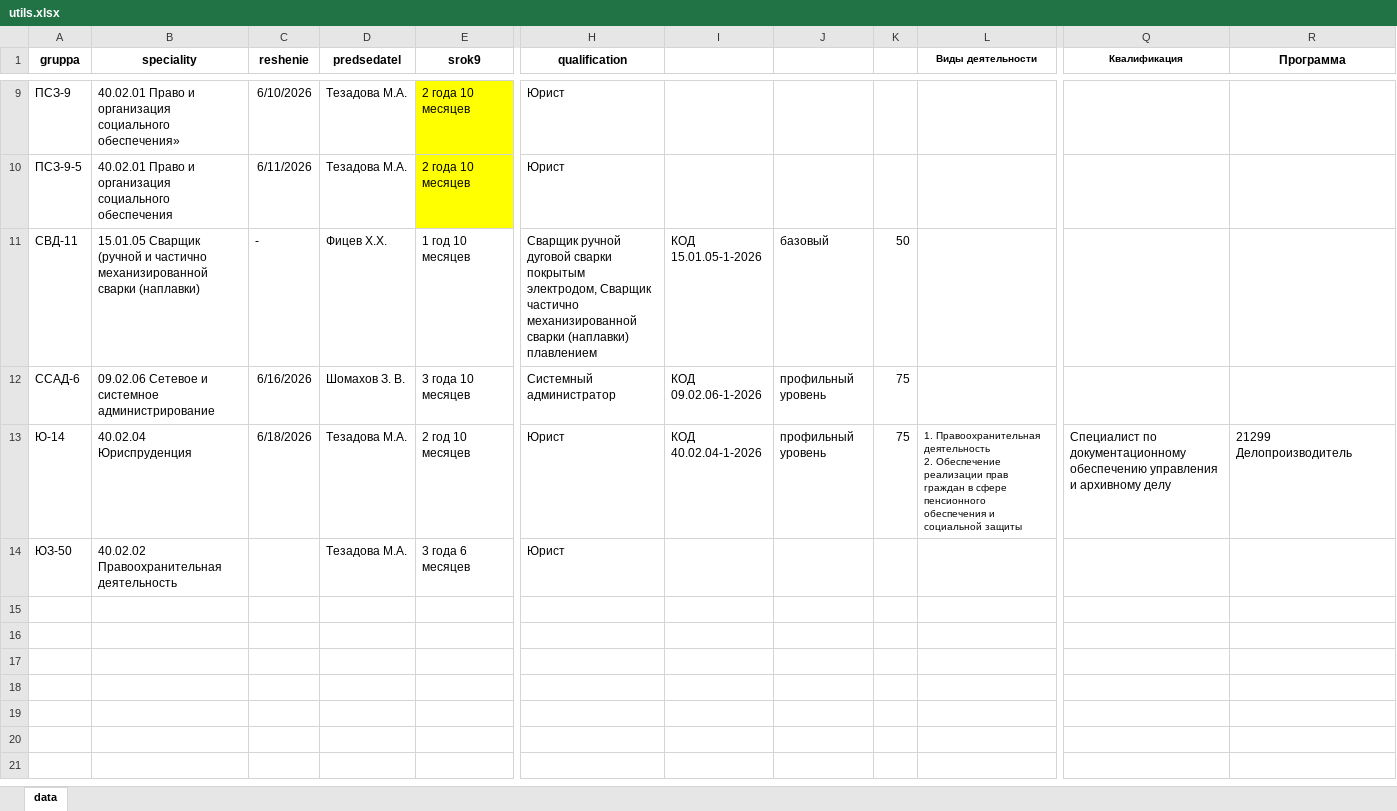
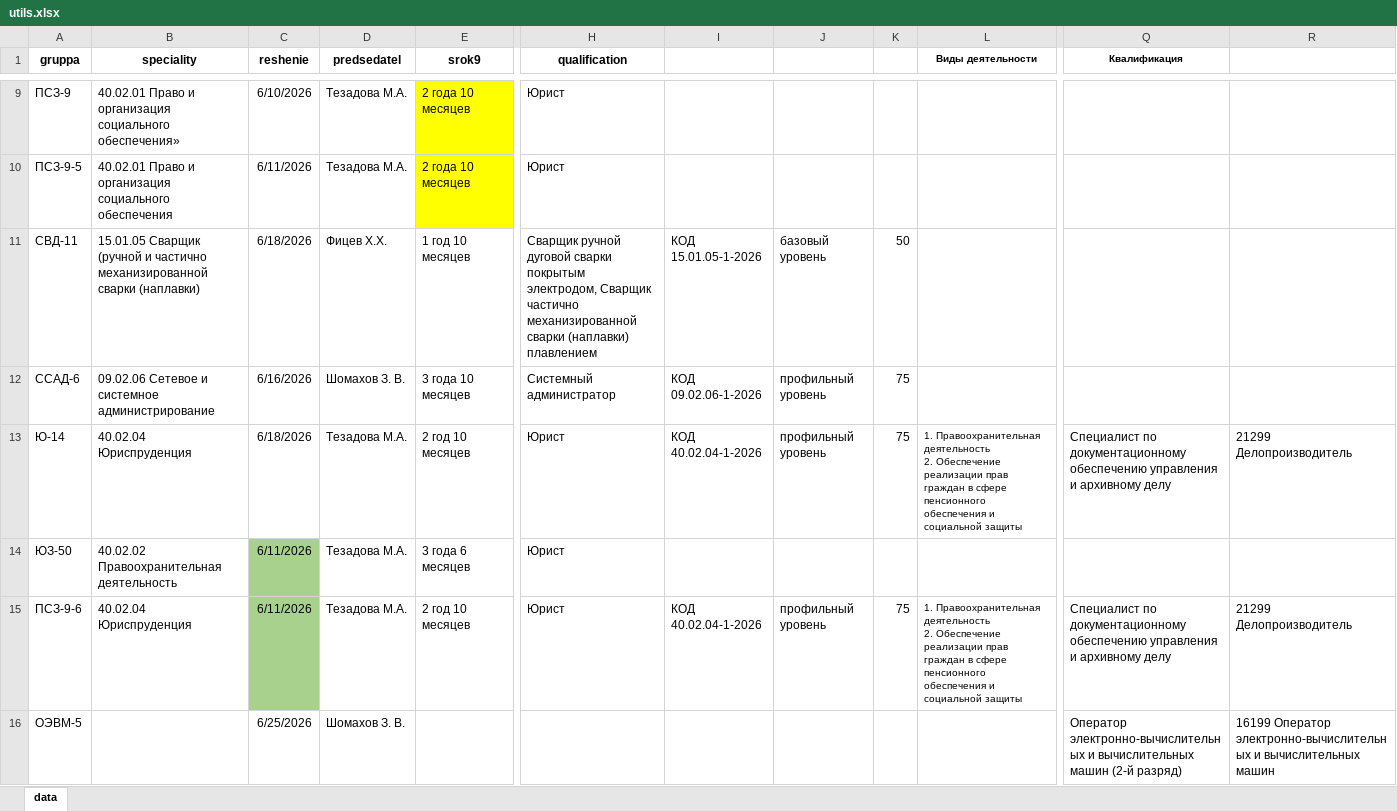
Before and after one commit to riko20172017/doc-mailmerge, an Excel workbook: utils.xlsx, sheet data, drawn as a sheet; only a part is shown, gaps mark what is left out; values as stored, in another font and other column widths than the file's, no borders; rows hold the shown columns only; ↵ is a line break in a cell; the diff names each change by its address in the sheet, - before the commit and + after, or states it on an @@ line.

```diff
--- a/utils.xlsx (sheet data)
+++ b/utils.xlsx (sheet data)
-R1: Программа
+R1: (empty)
-C11 (reshenie): -
+C11 (reshenie): 6/18/2026
-J11: базовый
+J11: базовый уровень
-C14 (reshenie): (empty)
+C14 (reshenie): 6/11/2026
-C14 fill: none
+C14 fill: #A9D18E
+row 15: ПСЗ-9-6 | 40.02.04 Юриспруденция | 6/11/2026 | Тезадова М.А. | 2 год 10 месяцев | Юрист | КОД 40.02.04-1-2026 | профильный уровень | 75 | 1. Правоохранительная деятельность ↵ 2. Обеспечение реализации прав граждан в сфере пенсионного обеспечения и социальной защиты | Специалист по документационному обеспечению управления и архивному делу | 21299 Делопроизводитель
+row 16: ОЭВМ-5 |  | 6/25/2026 | Шомахов З. В. |  |  |  |  |  |  | Оператор электронно-вычислительных и вычислительных машин (2-й разряд) | 16199 Оператор электронно-вычислительных и вычислительных машин
```
Also changed, not shown: 10 other files.
